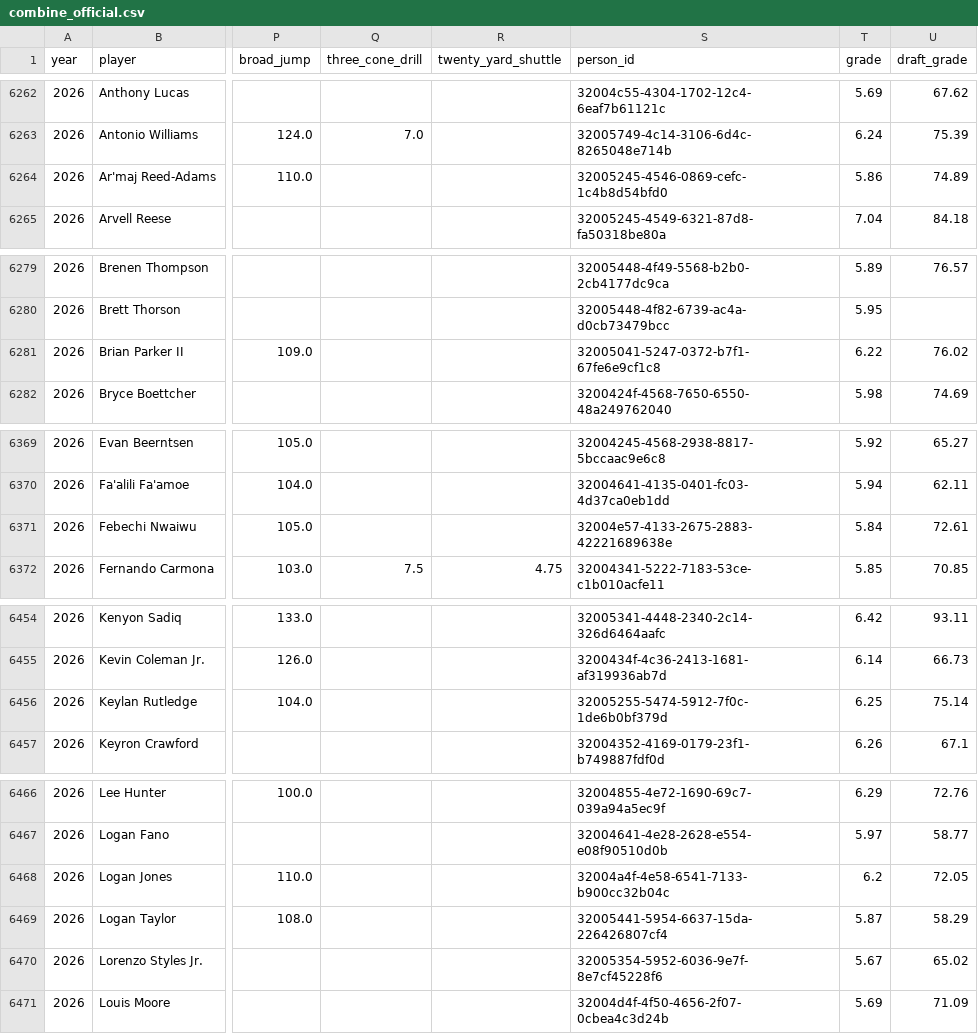
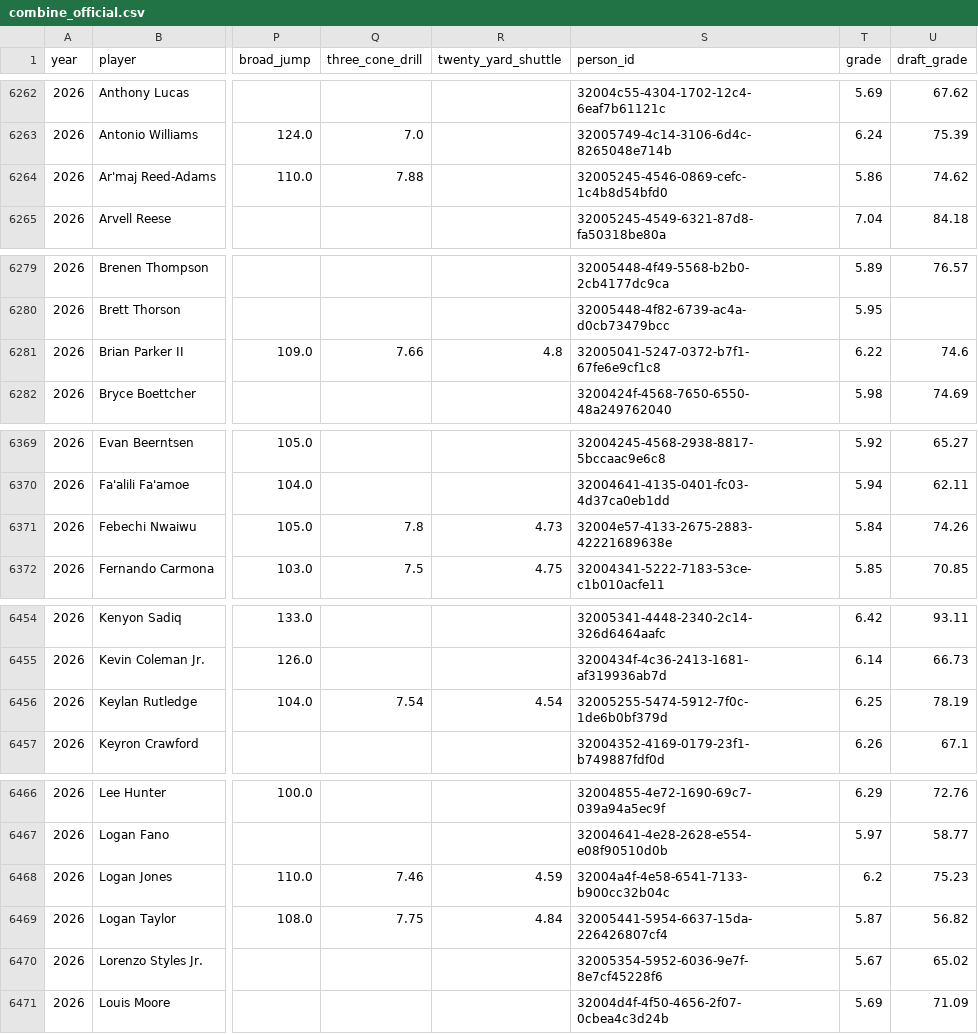
Before and after one commit to array-carpenter/nfl-draft-data, a CSV file: data/combine_official.csv, drawn as a sheet; only a part is shown, gaps mark what is left out; the diff covers the shown part only; the diff names each change by its address in the sheet, - before the commit and + after, or states it on an @@ line.

```diff
--- a/data/combine_official.csv
+++ b/data/combine_official.csv
-Q6264 (three_cone_drill): (empty)
+Q6264 (three_cone_drill): 7.88
-U6264 (draft_grade): 74.89
+U6264 (draft_grade): 74.62
-Q6281 (three_cone_drill): (empty)
+Q6281 (three_cone_drill): 7.66
-R6281 (twenty_yard_shuttle): (empty)
+R6281 (twenty_yard_shuttle): 4.8
-U6281 (draft_grade): 76.02
+U6281 (draft_grade): 74.6
-Q6371 (three_cone_drill): (empty)
+Q6371 (three_cone_drill): 7.8
-R6371 (twenty_yard_shuttle): (empty)
+R6371 (twenty_yard_shuttle): 4.73
-U6371 (draft_grade): 72.61
+U6371 (draft_grade): 74.26
-Q6456 (three_cone_drill): (empty)
+Q6456 (three_cone_drill): 7.54
-R6456 (twenty_yard_shuttle): (empty)
+R6456 (twenty_yard_shuttle): 4.54
-U6456 (draft_grade): 75.14
+U6456 (draft_grade): 78.19
-Q6468 (three_cone_drill): (empty)
+Q6468 (three_cone_drill): 7.46
-R6468 (twenty_yard_shuttle): (empty)
+R6468 (twenty_yard_shuttle): 4.59
-U6468 (draft_grade): 72.05
+U6468 (draft_grade): 75.23
-Q6469 (three_cone_drill): (empty)
+Q6469 (three_cone_drill): 7.75
-R6469 (twenty_yard_shuttle): (empty)
+R6469 (twenty_yard_shuttle): 4.84
-U6469 (draft_grade): 58.29
+U6469 (draft_grade): 56.82
```
Also changed, not shown: 2 edited cells elsewhere in this file, data/combine_pro_day.csv, 2 other files.
